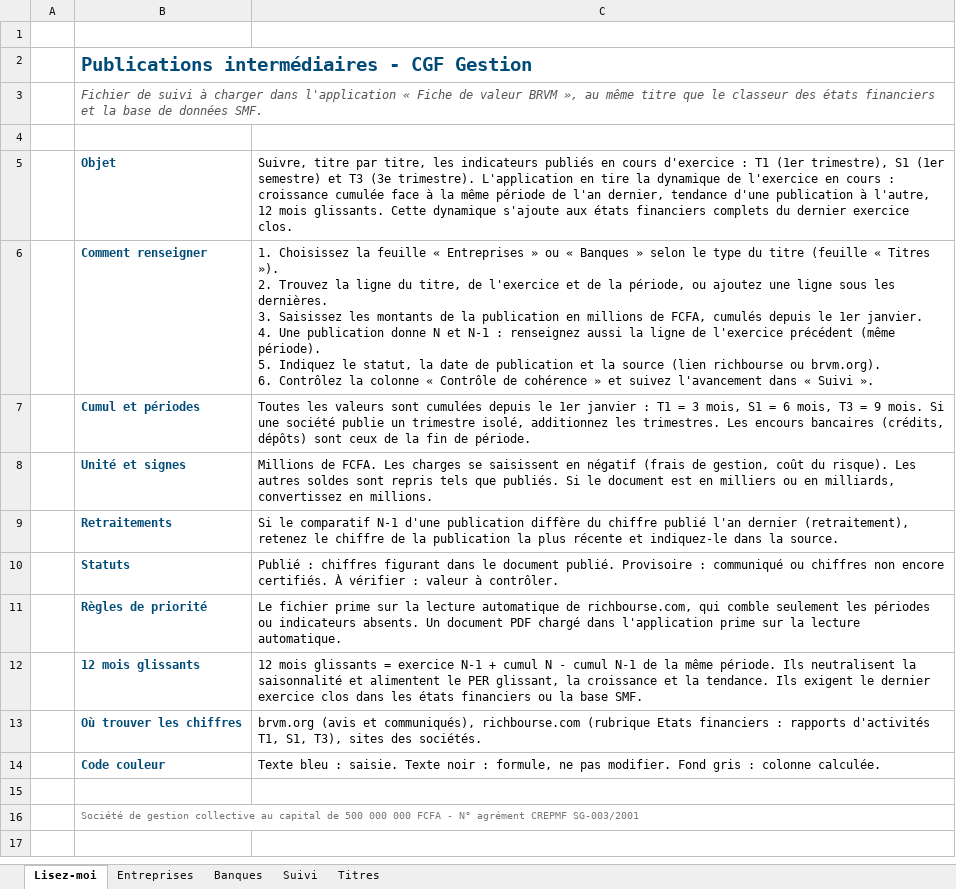
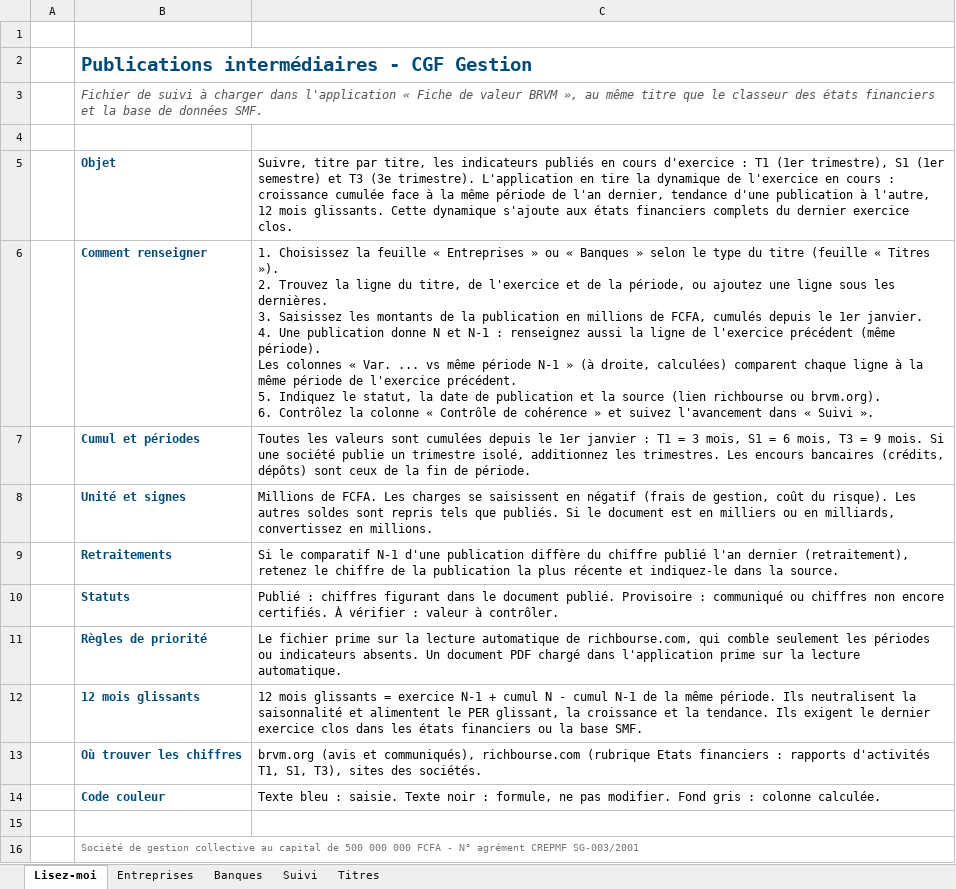
Before and after one commit to Louloub1204/CGF-Fiche-Valeurs, an Excel workbook: data/Publications_Intermediaires_CGF.xlsx, sheet Lisez-moi, drawn as a sheet; values as stored, in another font and other column widths than the file's, no borders; ↵ is a line break in a cell; the diff names each change by its address in the sheet, - before the commit and + after, or states it on an @@ line.

```diff
--- a/data/Publications_Intermediaires_CGF.xlsx (sheet Lisez-moi)
+++ b/data/Publications_Intermediaires_CGF.xlsx (sheet Lisez-moi)
-C6: …(même période). ↵ 5. Indiquez…
+C6: …(même période). ↵ Les colonnes « Var. ... vs même période N-1 » (à droite, calculées) comparent chaque ligne à la même période de l'exercice précédent. ↵ 5. Indiquez…
```
Also changed, not shown: sheet Banques, sheet Entreprises, 1 other file.
